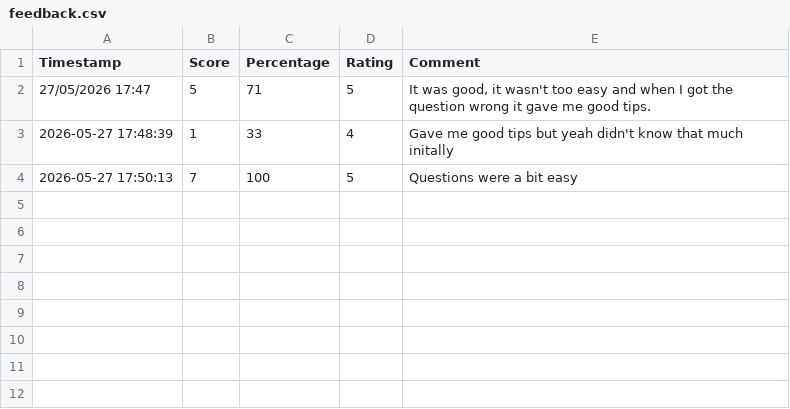
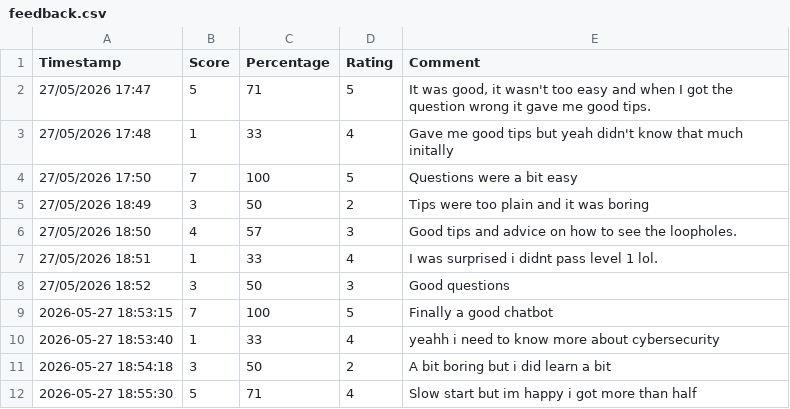
Before and after one commit to Eemz17/Chatbot-project, a CSV file: feedback.csv, drawn as a sheet.

Commit message:
Update feedback.csv

```diff
--- a/feedback.csv
+++ b/feedback.csv
@@ -2,3 +2,11 @@ Timestamp,Score,Percentage,Rating,Comment
 27/05/2026 17:47,5,71,5,"It was good, it wasn't too easy and when I got the question wrong it gave me good tips."
-2026-05-27 17:48:39,1,33,4,Gave me good tips but yeah didn't know that much initally
-2026-05-27 17:50:13,7,100,5,Questions were a bit easy
+27/05/2026 17:48,1,33,4,Gave me good tips but yeah didn't know that much initally
+27/05/2026 17:50,7,100,5,Questions were a bit easy
+27/05/2026 18:49,3,50,2,Tips were too plain and it was boring
+27/05/2026 18:50,4,57,3,Good tips and advice on how to see the loopholes.
+27/05/2026 18:51,1,33,4,I was surprised i didnt pass level 1 lol.
+27/05/2026 18:52,3,50,3,Good questions
+2026-05-27 18:53:15,7,100,5,Finally a good chatbot
+2026-05-27 18:53:40,1,33,4,yeahh i need to know more about cybersecurity
+2026-05-27 18:54:18,3,50,2,A bit boring but i did learn a bit
+2026-05-27 18:55:30,5,71,4,Slow start but im happy i got more than half
```
